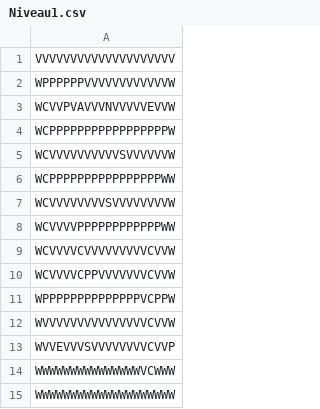
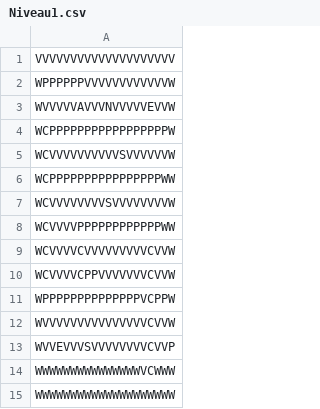
Before and after one commit to AlexandreLaval/Gyromite, a CSV file: Niveaux/Niveau1.csv, drawn as a sheet.

```diff
--- a/Niveaux/Niveau1.csv
+++ b/Niveaux/Niveau1.csv
@@ -2,3 +2,3 @@ VVVVVVVVVVVVVVVVVVVV
 WPPPPPPVVVVVVVVVVVVW
-WCVVPVAVVVNVVVVVEVVW
+WVVVVVAVVVNVVVVVEVVW
 WCPPPPPPPPPPPPPPPPPW
```
Also changed, not shown: 12 other files.
